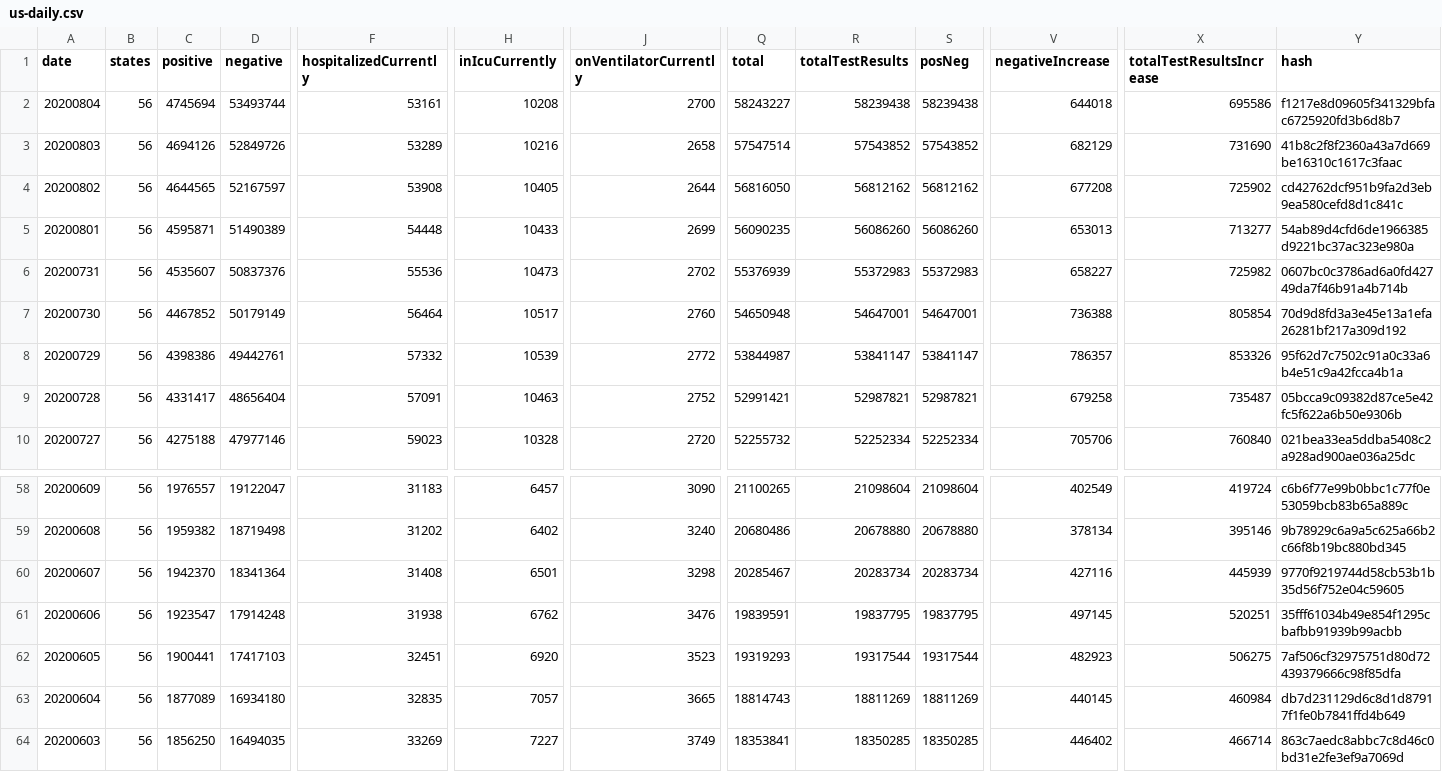
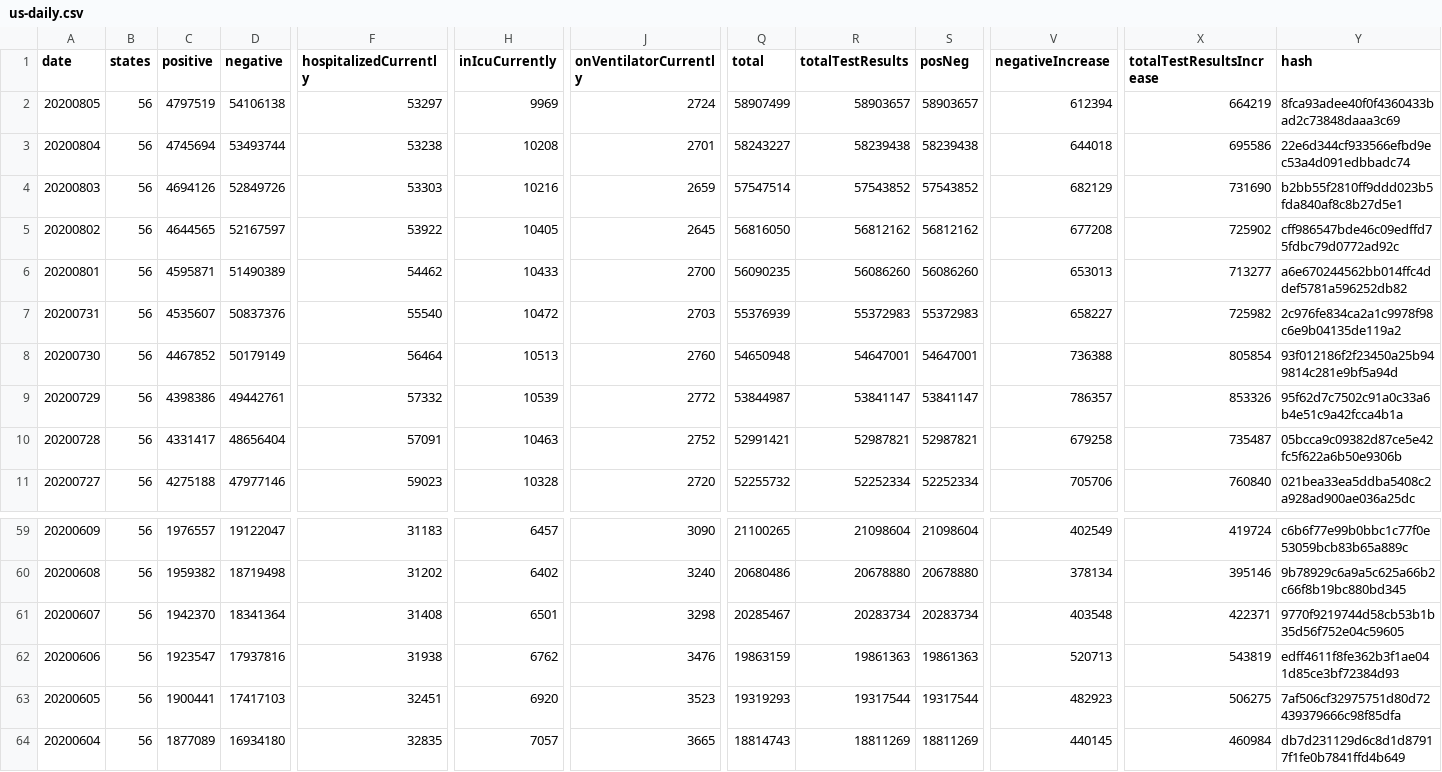
Before and after one commit to danap/ajqvue-covid19-tracking-db, a CSV file: data/us-daily/us-daily.csv, drawn as a sheet; only a part is shown, gaps mark what is left out; the shorter side is filled out with more unchanged rows; addresses are those after the commit; rows hold the shown columns only; the diff names each change by its address in the sheet, - before the commit and + after, or states it on an @@ line.

Commit message:
Updated Website Base Query Plots, US Daily.

```diff
--- a/data/us-daily/us-daily.csv
+++ b/data/us-daily/us-daily.csv
+row 2: 20200805 | 56 | 4797519 | 54106138 | 53297 | 9969 | 2724 | 58907499 | 58903657 | 58903657 | 612394 | 664219 | 8fca93adee40f0f4360433bad2c73848daaa3c69
-F3 (hospitalizedCurrently): 53161
+F3 (hospitalizedCurrently): 53238
-J3 (onVentilatorCurrently): 2700
+J3 (onVentilatorCurrently): 2701
-Y3 (hash): f1217e8d09605f341329bfac6725920fd3b6d8b7
+Y3 (hash): 22e6d344cf933566efbd9ec53a4d091edbbadc74
-F4 (hospitalizedCurrently): 53289
+F4 (hospitalizedCurrently): 53303
-J4 (onVentilatorCurrently): 2658
+J4 (onVentilatorCurrently): 2659
-Y4 (hash): 41b8c2f8f2360a43a7d669be16310c1617c3faac
+Y4 (hash): b2bb55f2810ff9ddd023b5fda840af8c8b27d5e1
-F5 (hospitalizedCurrently): 53908
+F5 (hospitalizedCurrently): 53922
-J5 (onVentilatorCurrently): 2644
+J5 (onVentilatorCurrently): 2645
-Y5 (hash): cd42762dcf951b9fa2d3eb9ea580cefd8d1c841c
+Y5 (hash): cff986547bde46c09edffd75fdbc79d0772ad92c
-F6 (hospitalizedCurrently): 54448
+F6 (hospitalizedCurrently): 54462
-J6 (onVentilatorCurrently): 2699
+J6 (onVentilatorCurrently): 2700
-Y6 (hash): 54ab89d4cfd6de1966385d9221bc37ac323e980a
+Y6 (hash): a6e670244562bb014ffc4ddef5781a596252db82
-F7 (hospitalizedCurrently): 55536
+F7 (hospitalizedCurrently): 55540
-H7 (inIcuCurrently): 10473
+H7 (inIcuCurrently): 10472
-J7 (onVentilatorCurrently): 2702
+J7 (onVentilatorCurrently): 2703
-Y7 (hash): 0607bc0c3786ad6a0fd42749da7f46b91a4b714b
+Y7 (hash): 2c976fe834ca2a1c9978f98c6e9b04135de119a2
-H8 (inIcuCurrently): 10517
+H8 (inIcuCurrently): 10513
-Y8 (hash): 70d9d8fd3a3e45e13a1efa26281bf217a309d192
+Y8 (hash): 93f012186f2f23450a25b949814c281e9bf5a94d
-V61 (negativeIncrease): 427116
+V61 (negativeIncrease): 403548
-X61 (totalTestResultsIncrease): 445939
+X61 (totalTestResultsIncrease): 422371
-D62 (negative): 17914248
+D62 (negative): 17937816
-Q62 (total): 19839591
+Q62 (total): 19863159
-R62 (totalTestResults): 19837795
+R62 (totalTestResults): 19861363
-S62 (posNeg): 19837795
+S62 (posNeg): 19861363
-V62 (negativeIncrease): 497145
+V62 (negativeIncrease): 520713
-X62 (totalTestResultsIncrease): 520251
+X62 (totalTestResultsIncrease): 543819
-Y62 (hash): 35fff61034b49e854f1295cbafbb91939b99acbb
+Y62 (hash): edff4611f8fe362b3f1ae041d85ce3bf72384d93
```
Also changed, not shown: data/us-daily/us-daily-01.csv, 16 other files.
